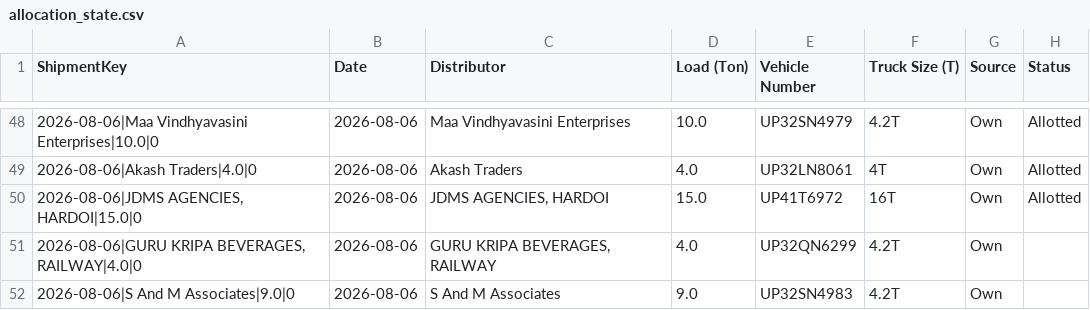
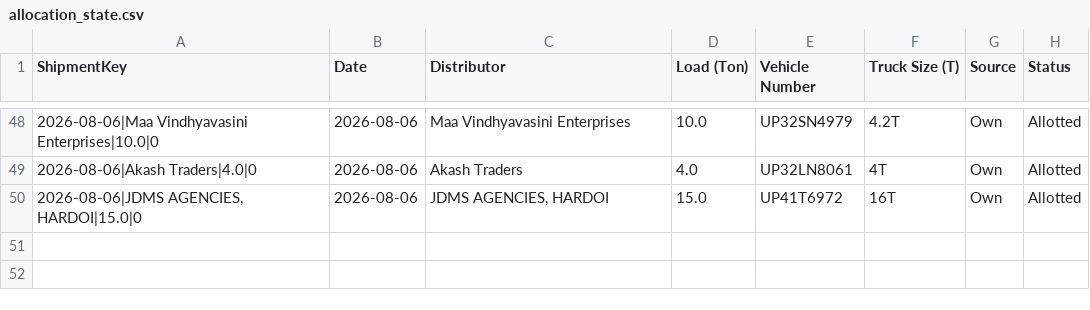
Before and after one commit to DeeAI-byte/TMS, a CSV file: local_data/allocation_state.csv, drawn as a sheet; only a part is shown, gaps mark what is left out; the diff names each change by its address in the sheet, - before the commit and + after, or states it on an @@ line.

Commit message:
Update dispatch allocation state

```diff
--- a/local_data/allocation_state.csv
+++ b/local_data/allocation_state.csv
-row 51: 2026-08-06|GURU KRIPA BEVERAGES, RAILWAY|4.0|0 | 2026-08-06 | GURU KRIPA BEVERAGES, RAILWAY | 4.0 | UP32QN6299 | 4.2T | Own
-row 52: 2026-08-06|S And M Associates|9.0|0 | 2026-08-06 | S And M Associates | 9.0 | UP32SN4983 | 4.2T | Own
```
